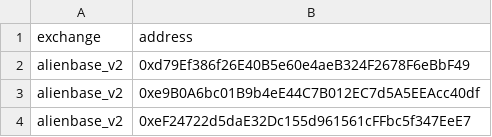
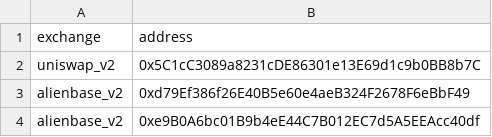
Before and after one commit to Velocimeter/fastlane-bot, a CSV file: fastlane_bot/data/blockchain_data/coinbase_base/uniswap_v2_event_mappings.csv, drawn as a sheet; only a part is shown; the shorter side is filled out with more unchanged rows.

```diff
--- a/fastlane_bot/data/blockchain_data/coinbase_base/uniswap_v2_event_mappings.csv
+++ b/fastlane_bot/data/blockchain_data/coinbase_base/uniswap_v2_event_mappings.csv
@@ -1,2 +1,3 @@
 exchange,address
+uniswap_v2,0x5C1cC3089a8231cDE86301e13E69d1c9b0BB8b7C
 alienbase_v2,0xd79Ef386f26E40B5e60e4aeB324F2678F6eBbF49
```
Also changed, not shown: fastlane_bot/data/blockchain_data/coinbase_base/tokens.csv.
